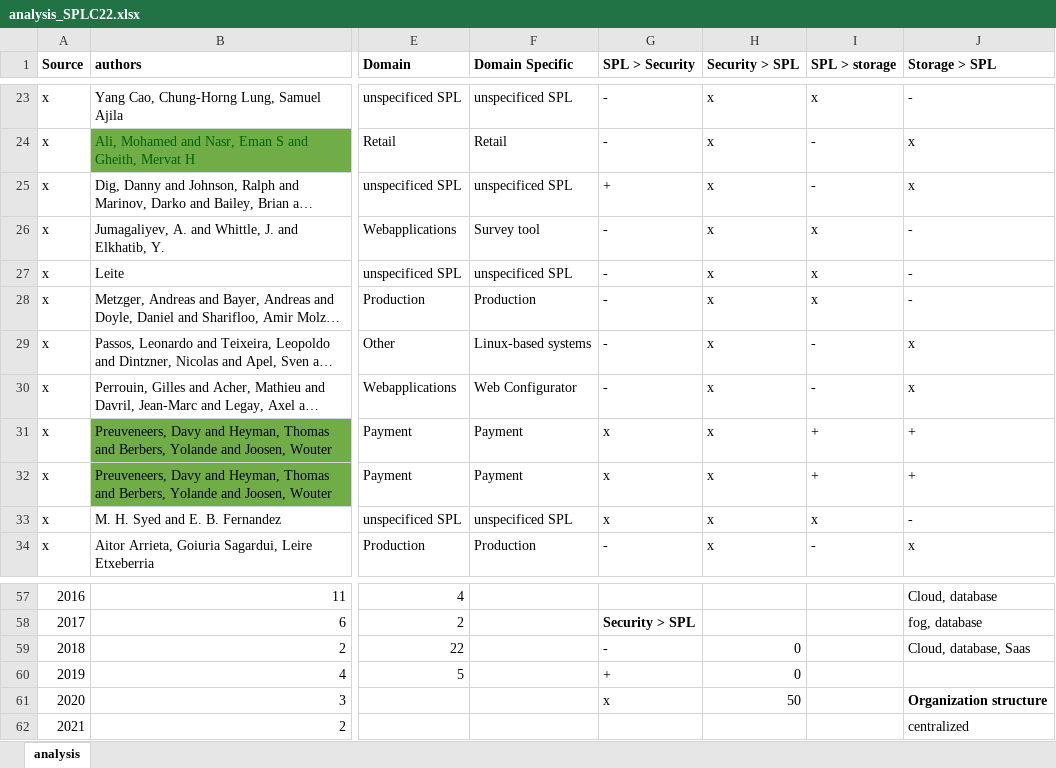
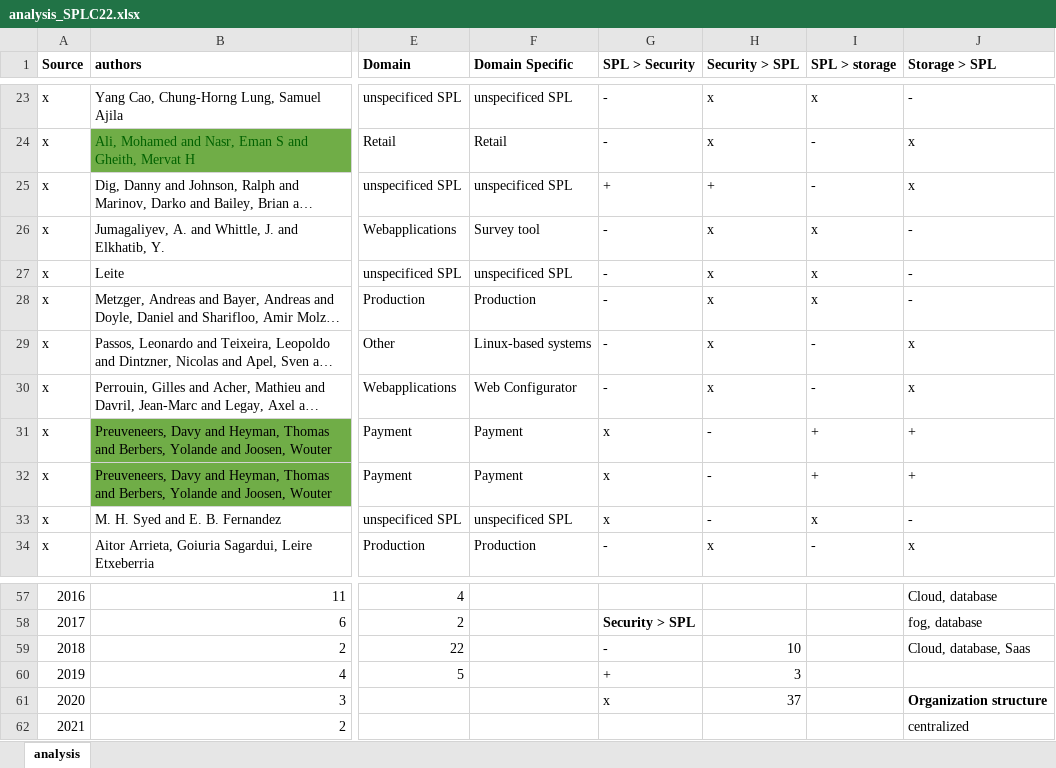
Before and after one commit to Rim007/SecurityConfigurableStorage_SPLC22, an Excel workbook: src/analysis_SPLC22.xlsx, sheet analysis, drawn as a sheet; only a part is shown, gaps mark what is left out; long unchanged cells end in …; values as stored, in another font and other column widths than the file's, no borders; the diff covers the shown part only; the diff names each change by its address in the sheet, - before the commit and + after, or states it on an @@ line.

Commit message:
updated analysis sheet

```diff
--- a/src/analysis_SPLC22.xlsx (sheet analysis)
+++ b/src/analysis_SPLC22.xlsx (sheet analysis)
-H25 (Security > SPL): x
+H25 (Security > SPL): +
-H31:H33 (Security > SPL): x
+H31:H33 (Security > SPL): -
-H59 (Security > SPL): 0
+H59 (Security > SPL): 10
-H60 (Security > SPL): 0
+H60 (Security > SPL): 3
-H61 (Security > SPL): 50
+H61 (Security > SPL): 37
```
Also changed, not shown: 17 edited cells elsewhere in this sheet, 1 other file.
